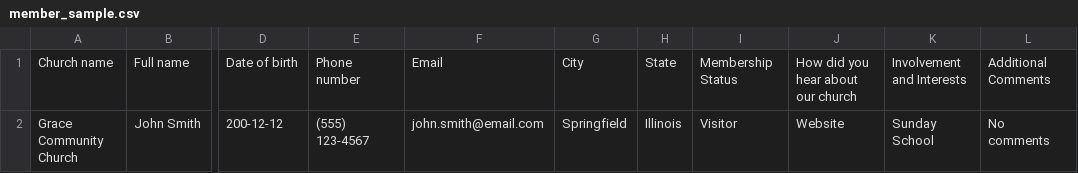
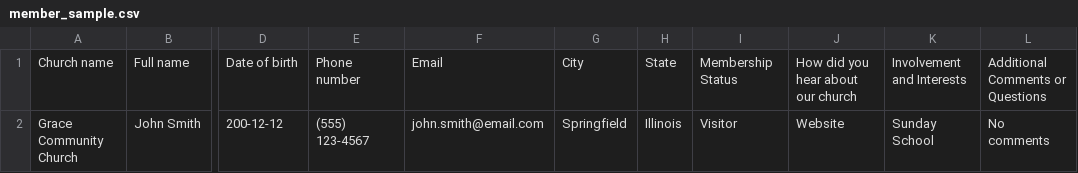
Before and after one commit to SandhyaraniSimhadri/mnorah_backend, a CSV file: public/samples/member_sample.csv, drawn as a sheet; only a part is shown, gaps mark what is left out; the diff names each change by its address in the sheet, - before the commit and + after, or states it on an @@ line.

```diff
--- a/public/samples/member_sample.csv
+++ b/public/samples/member_sample.csv
-L1: Additional Comments
+L1: Additional Comments or Questions
```
Also changed, not shown: 1 other file.
